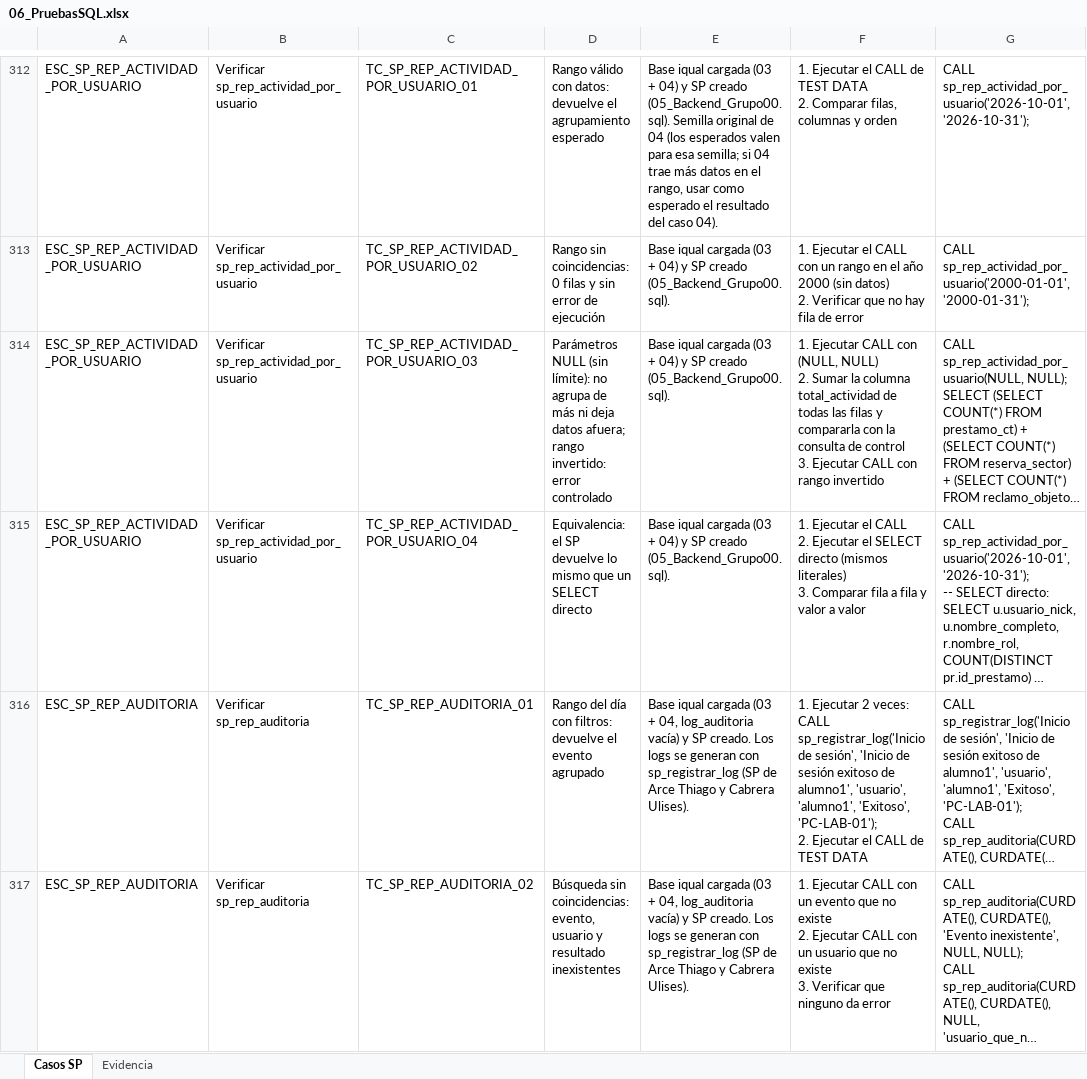
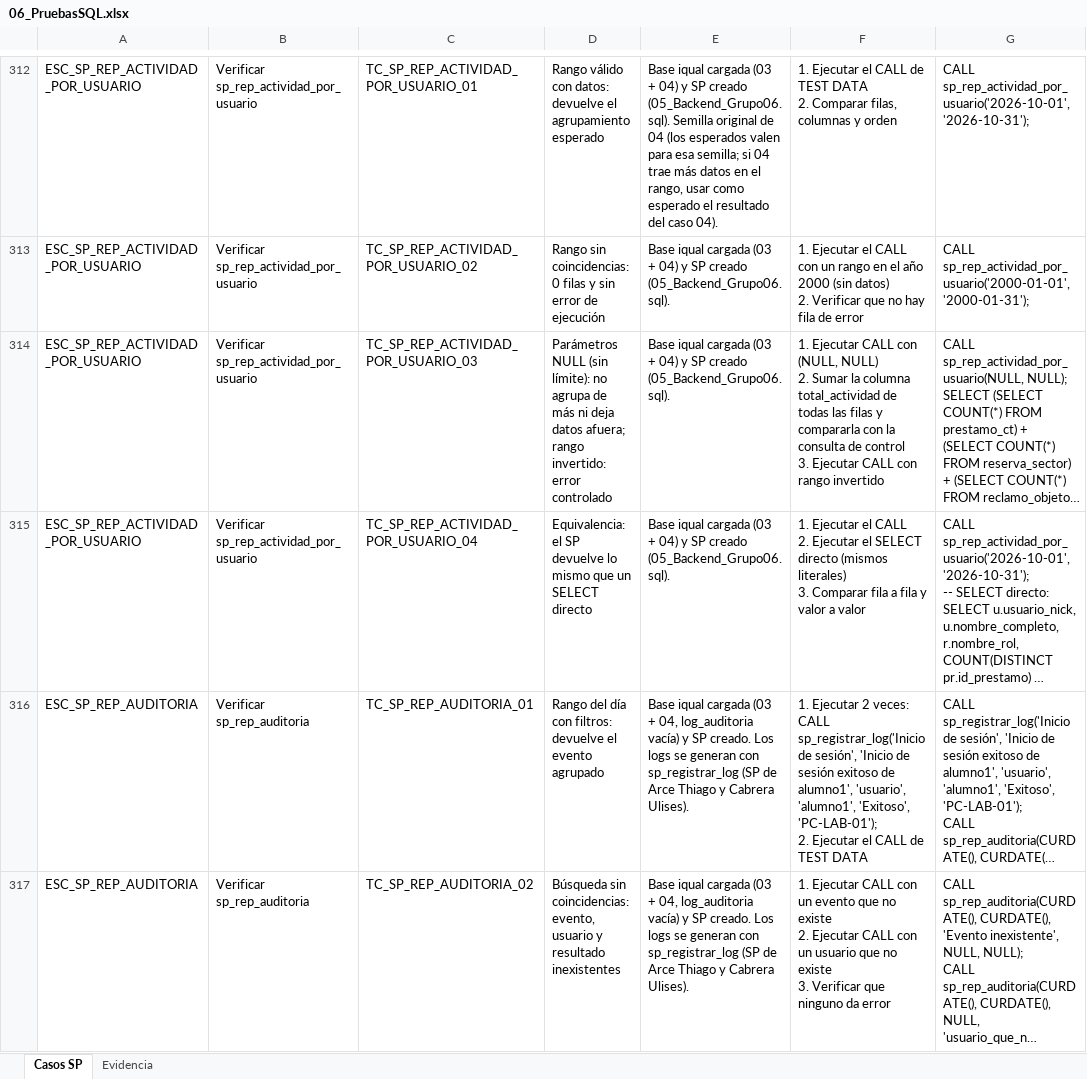
Before and after one commit to cabrera-ulises/PROYECTO-IQUAL, an Excel workbook: db/06_PruebasSQL.xlsx, sheet Casos SP, drawn as a sheet; only a part is shown, gaps mark what is left out; long unchanged cells end in …; values as stored, in another font and other column widths than the file's, no borders; the diff covers the shown part only; the diff names each change by its address in the sheet, - before the commit and + after, or states it on an @@ line.

```diff
--- a/db/06_PruebasSQL.xlsx (sheet Casos SP)
+++ b/db/06_PruebasSQL.xlsx (sheet Casos SP)
-E312: …SP creado (05_Backend_Grupo00.sql). Semilla original…
+E312: …SP creado (05_Backend_Grupo06.sql). Semilla original…
-E313:E315: …SP creado (05_Backend_Grupo00.sql).
+E313:E315: …SP creado (05_Backend_Grupo06.sql).
```
Also changed, not shown: 37 edited cells elsewhere in this sheet, 44 other files.
